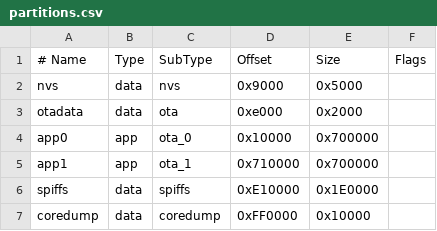
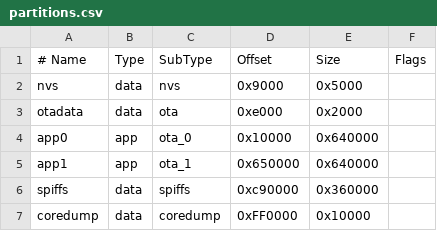
Before and after one commit to zakkbob/flashpoint, a CSV file: partitions.csv, drawn as a sheet.

Commit message:
Remove sqlite dependency and restore previous partition scheme

```diff
--- a/partitions.csv
+++ b/partitions.csv
@@ -3,5 +3,5 @@ nvs,      data, nvs,     0x9000,  0x5000,
 otadata,  data, ota,     0xe000,  0x2000,
-app0,     app,  ota_0,   0x10000, 0x700000,
-app1,     app,  ota_1,   0x710000,0x700000,
-spiffs,   data, spiffs,  0xE10000,0x1E0000,
+app0,     app,  ota_0,   0x10000, 0x640000,
+app1,     app,  ota_1,   0x650000,0x640000,
+spiffs,   data, spiffs,  0xc90000,0x360000,
 coredump, data, coredump,0xFF0000,0x10000,
```
Also changed, not shown: 1 other file.
